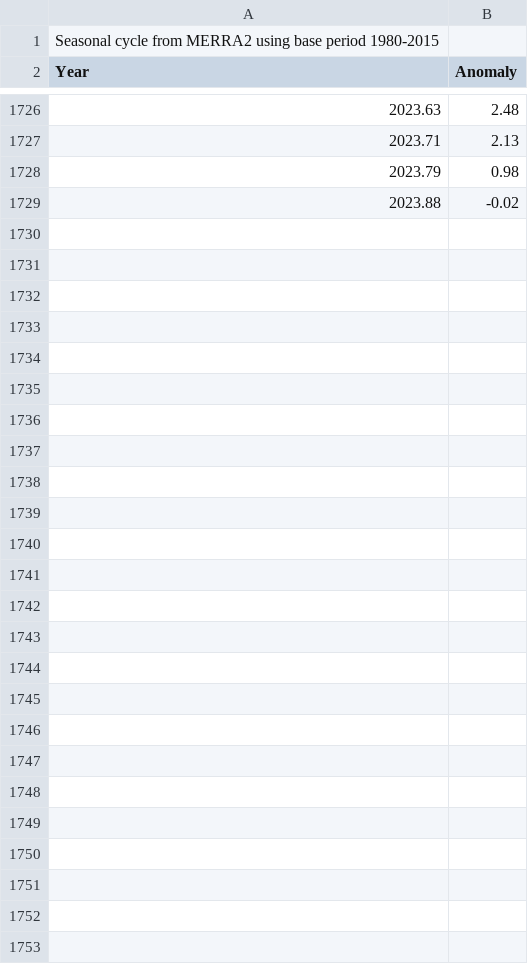
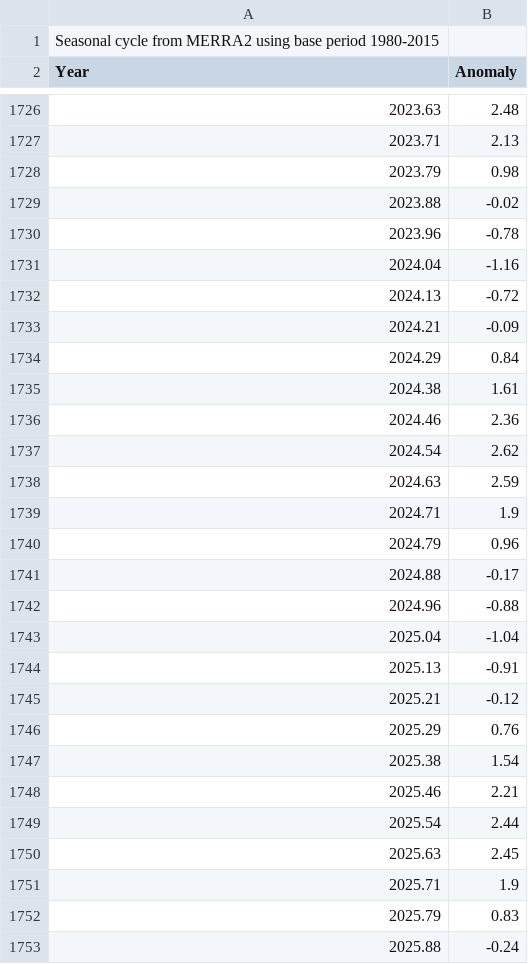
Before and after one commit to fhswf/datasets, a CSV file: gistemp.csv, drawn as a sheet; only a part is shown, gaps mark what is left out; the diff names each change by its address in the sheet, - before the commit and + after, or states it on an @@ line.

Commit message:
Add temperature data for 2023 and 2024
Added new temperature data entries for 2023 and 2024.

```diff
--- a/gistemp.csv
+++ b/gistemp.csv
+row 1730: 2023.96 | -0.78
+row 1731: 2024.04 | -1.16
+row 1732: 2024.13 | -0.72
+row 1733: 2024.21 | -0.09
+row 1734: 2024.29 | 0.84
+row 1735: 2024.38 | 1.61
+row 1736: 2024.46 | 2.36
+row 1737: 2024.54 | 2.62
+row 1738: 2024.63 | 2.59
+row 1739: 2024.71 | 1.9
+row 1740: 2024.79 | 0.96
+row 1741: 2024.88 | -0.17
+row 1742: 2024.96 | -0.88
+row 1743: 2025.04 | -1.04
+row 1744: 2025.13 | -0.91
+row 1745: 2025.21 | -0.12
+row 1746: 2025.29 | 0.76
+row 1747: 2025.38 | 1.54
+row 1748: 2025.46 | 2.21
+row 1749: 2025.54 | 2.44
+row 1750: 2025.63 | 2.45
+row 1751: 2025.71 | 1.9
+row 1752: 2025.79 | 0.83
+row 1753: 2025.88 | -0.24
```
